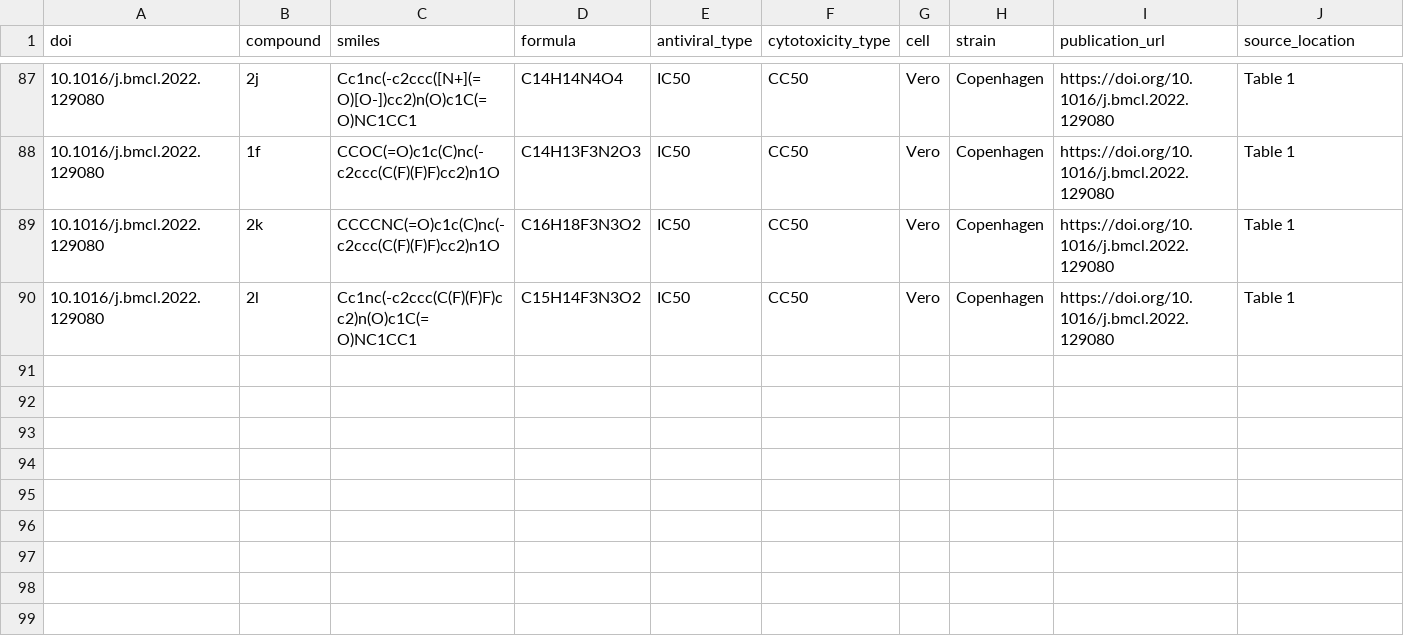
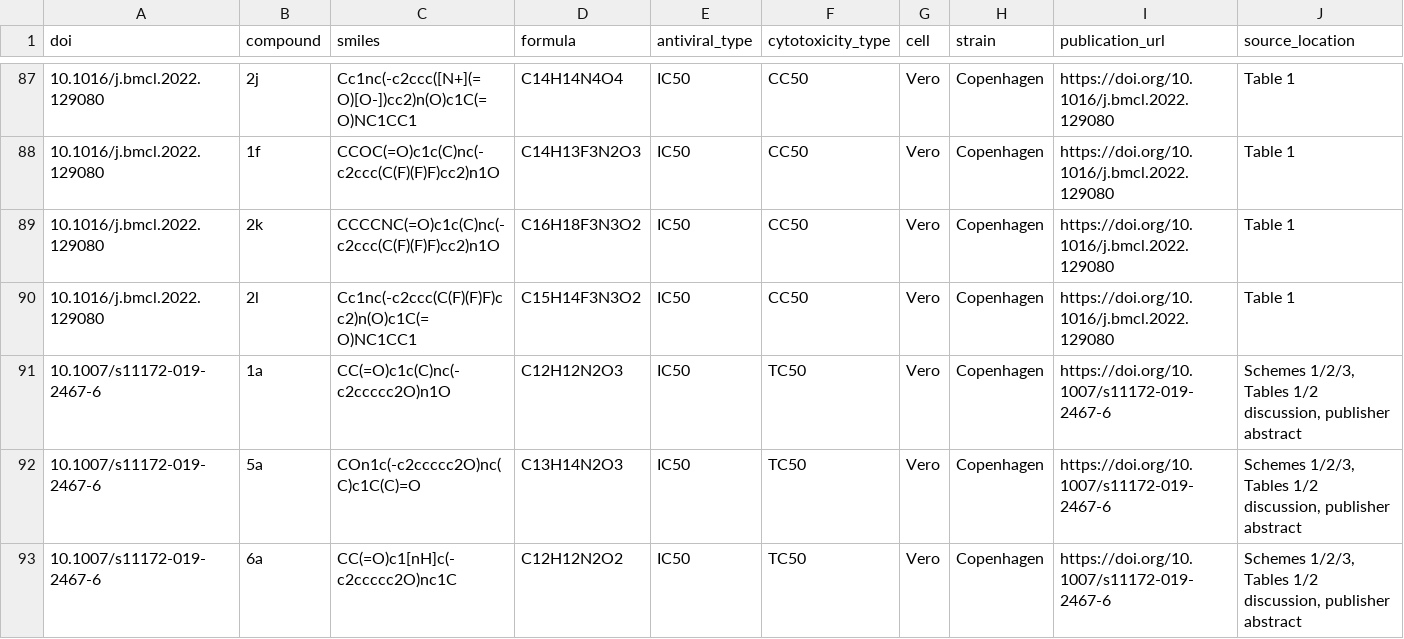
Before and after one commit to tea-nuri/vaccinia-si-prediction, a CSV file: data/primary_literature.csv, drawn as a sheet; only a part is shown, gaps mark what is left out; rows hold the shown columns only; the diff covers the shown part only; the diff names each change by its address in the sheet, - before the commit and + after, or states it on an @@ line.

```diff
--- a/data/primary_literature.csv
+++ b/data/primary_literature.csv
+row 91: 10.1007/s11172-019-2467-6 | 1a | CC(=O)c1c(C)nc(-c2ccccc2O)n1O | C12H12N2O3 | IC50 | TC50 | Vero | Copenhagen | https://doi.org/10.1007/s11172-019-2467-6 | Schemes 1/2/3, Tables 1/2 discussion, publisher abstract
+row 92: 10.1007/s11172-019-2467-6 | 5a | COn1c(-c2ccccc2O)nc(C)c1C(C)=O | C13H14N2O3 | IC50 | TC50 | Vero | Copenhagen | https://doi.org/10.1007/s11172-019-2467-6 | Schemes 1/2/3, Tables 1/2 discussion, publisher abstract
+row 93: 10.1007/s11172-019-2467-6 | 6a | CC(=O)c1[nH]c(-c2ccccc2O)nc1C | C12H12N2O2 | IC50 | TC50 | Vero | Copenhagen | https://doi.org/10.1007/s11172-019-2467-6 | Schemes 1/2/3, Tables 1/2 discussion, publisher abstract
```
Also changed, not shown: 6 added rows elsewhere in this file, 11 other files.
